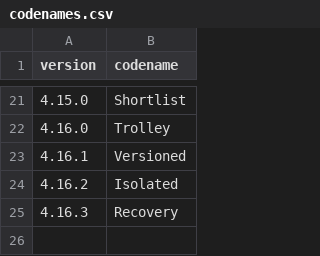
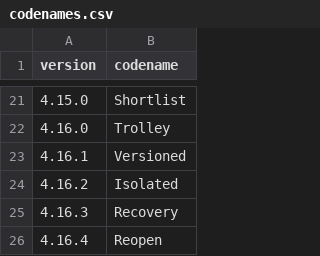
Before and after one commit to mortenbroesby/everyday-assistants, a CSV file: apps/nemlig-assistant/release/codenames.csv, drawn as a sheet; only a part is shown, gaps mark what is left out; the diff names each change by its address in the sheet, - before the commit and + after, or states it on an @@ line.

Commit message:
fix(nemlig): reopen historical reviews safely (#138)
Co-authored-by: Morten Broesby-Olsen <mortenbroesby@users.noreply.github.com>

```diff
--- a/apps/nemlig-assistant/release/codenames.csv
+++ b/apps/nemlig-assistant/release/codenames.csv
+row 26: 4.16.4 | Reopen
```
Also changed, not shown: 20 other files.
